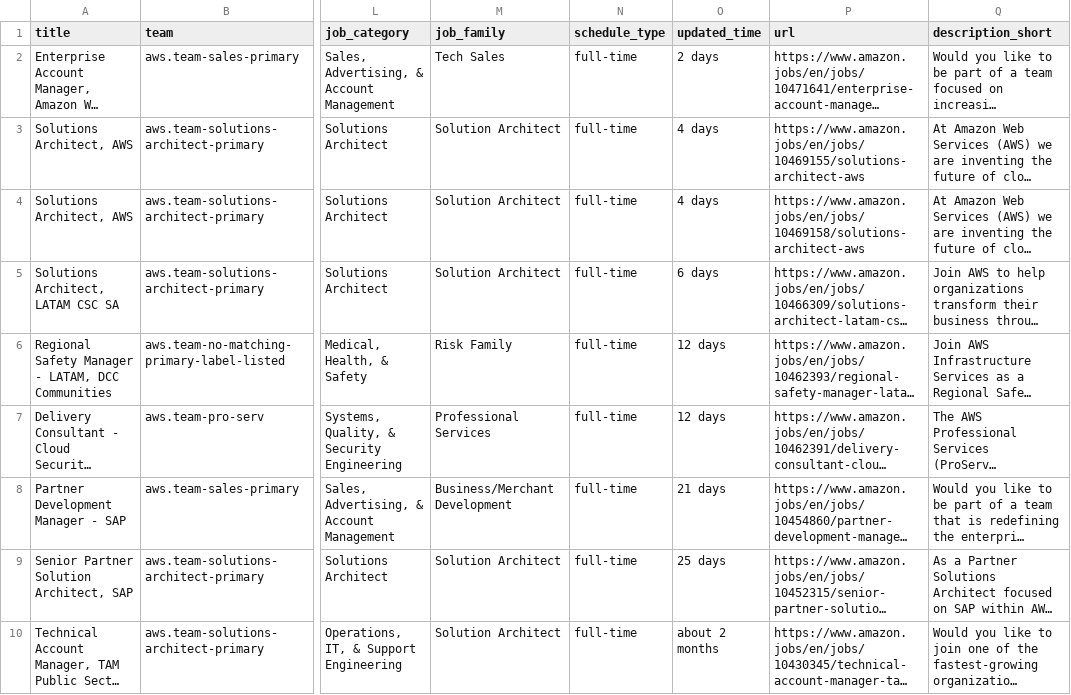
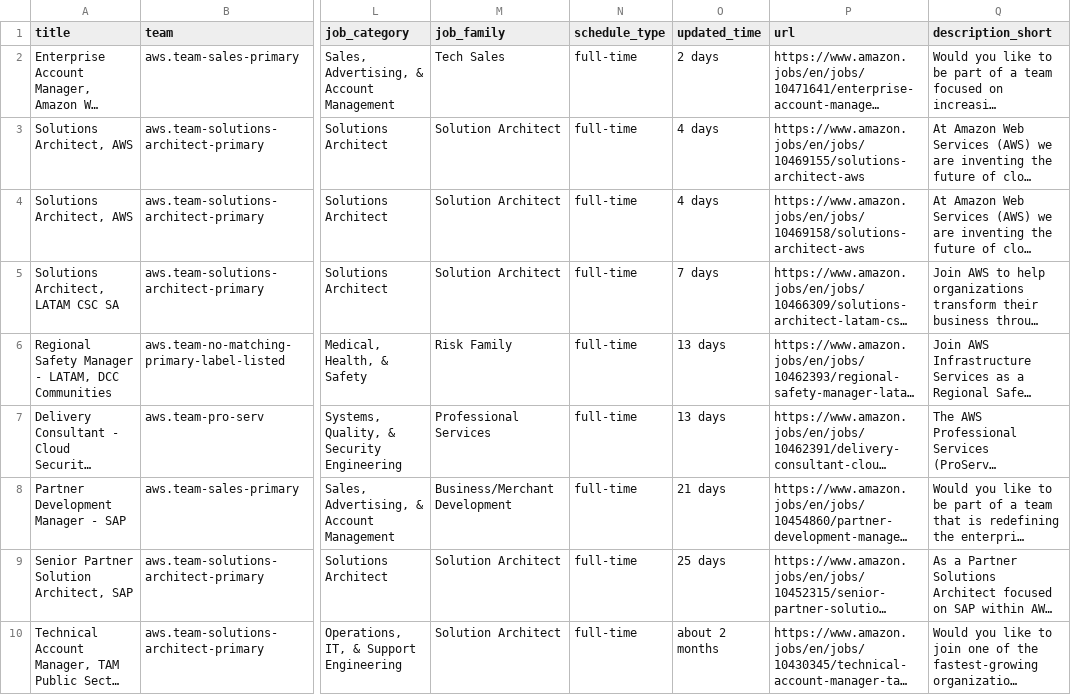
Before and after one commit to BarbaraPFloresRios/JobTrackerChile, a CSV file: data/raw/amazon_jobs.csv, drawn as a sheet; only a part is shown, gaps mark what is left out; long unchanged cells end in …; the diff names each change by its address in the sheet, - before the commit and + after, or states it on an @@ line.

```diff
--- a/data/raw/amazon_jobs.csv
+++ b/data/raw/amazon_jobs.csv
-O5 (updated_time): 6 days
+O5 (updated_time): 7 days
-O6:O7 (updated_time): 12 days
+O6:O7 (updated_time): 13 days
```
Also changed, not shown: data/raw/cencosud_jobs.csv, data/raw/uber_jobs.csv, 1 other file.
